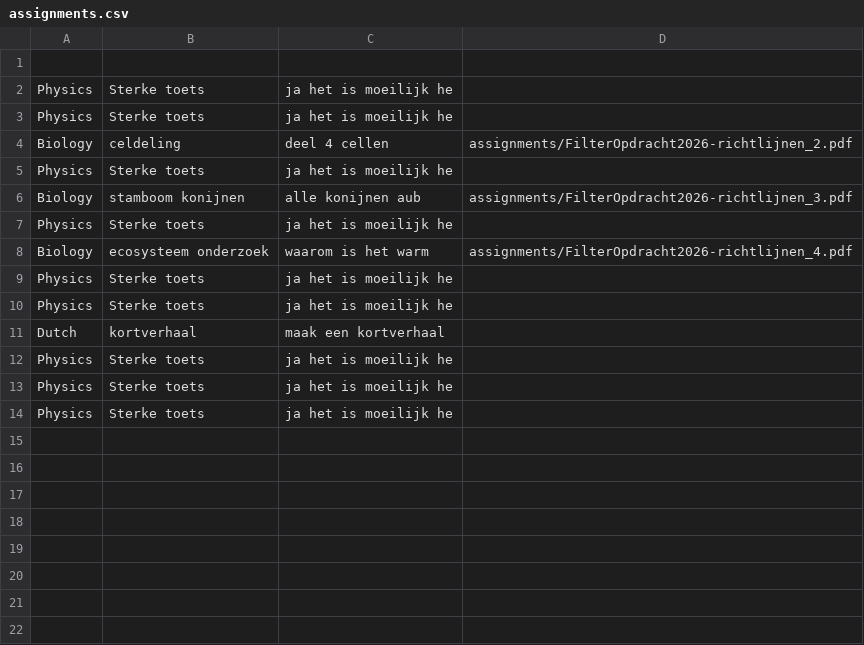
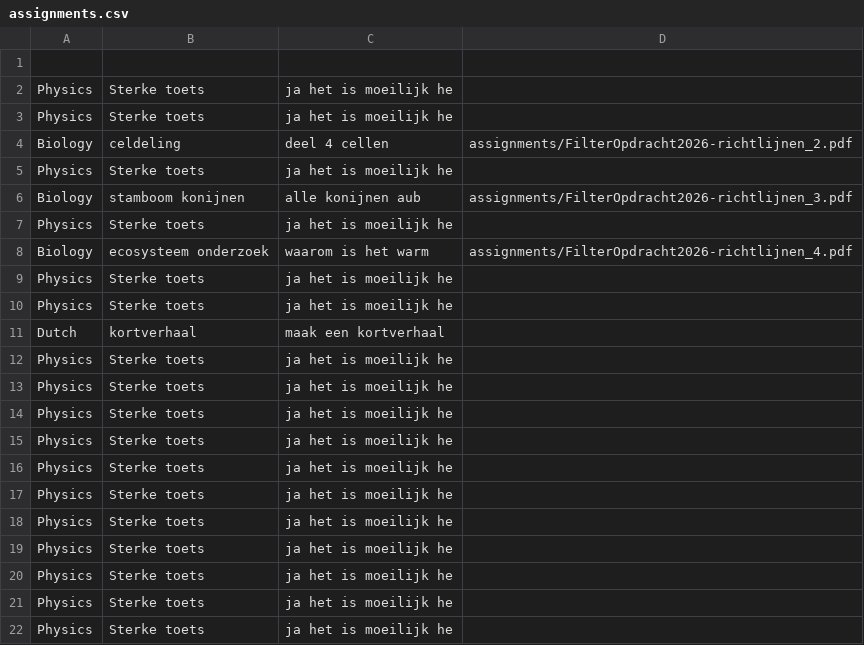
Before and after one commit to Vaanemm/System-Programming, a CSV file: StudentManagement/StudentManagement/assignments.csv, drawn as a sheet.

```diff
--- a/StudentManagement/StudentManagement/assignments.csv
+++ b/StudentManagement/StudentManagement/assignments.csv
@@ -14 +14,9 @@ Physics,Sterke toets,ja het is moeilijk he,
 Physics,Sterke toets,ja het is moeilijk he,
+Physics,Sterke toets,ja het is moeilijk he,
+Physics,Sterke toets,ja het is moeilijk he,
+Physics,Sterke toets,ja het is moeilijk he,
+Physics,Sterke toets,ja het is moeilijk he,
+Physics,Sterke toets,ja het is moeilijk he,
+Physics,Sterke toets,ja het is moeilijk he,
+Physics,Sterke toets,ja het is moeilijk he,
+Physics,Sterke toets,ja het is moeilijk he,
```
Also changed, not shown: 4 other files.
